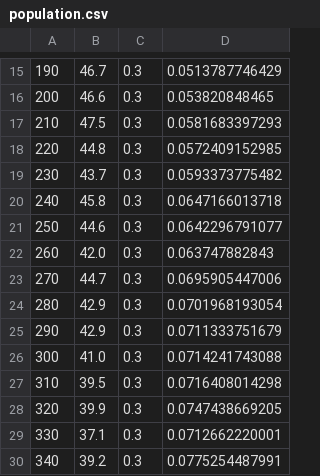
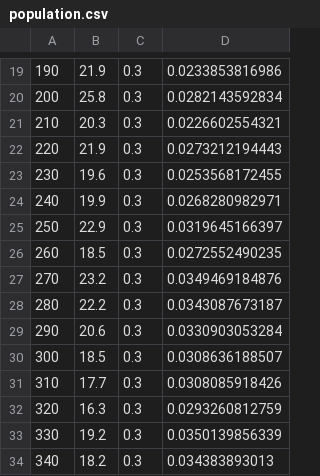
Before and after one commit to WalterSimoncini/GeneticWordGenerator, a CSV file: data/population.csv, drawn as a sheet; only a part is shown, gaps mark what is left out; the diff covers the shown part only.

```diff
--- a/data/population.csv
+++ b/data/population.csv
@@ -15,16 +19,16 @@
-190, 46.7, 0.3, 0.0513787746429
-200, 46.6, 0.3, 0.053820848465
-210, 47.5, 0.3, 0.0581683397293
-220, 44.8, 0.3, 0.0572409152985
-230, 43.7, 0.3, 0.0593373775482
-240, 45.8, 0.3, 0.0647166013718
-250, 44.6, 0.3, 0.0642296791077
-260, 42.0, 0.3, 0.063747882843
-270, 44.7, 0.3, 0.0695905447006
-280, 42.9, 0.3, 0.0701968193054
-290, 42.9, 0.3, 0.0711333751679
-300, 41.0, 0.3, 0.0714241743088
-310, 39.5, 0.3, 0.0716408014298
-320, 39.9, 0.3, 0.0747438669205
-330, 37.1, 0.3, 0.0712662220001
-340, 39.2, 0.3, 0.0775254487991
+190, 21.9, 0.3, 0.0233853816986
+200, 25.8, 0.3, 0.0282143592834
+210, 20.3, 0.3, 0.0226602554321
+220, 21.9, 0.3, 0.0273212194443
+230, 19.6, 0.3, 0.0253568172455
+240, 19.9, 0.3, 0.0268280982971
+250, 22.9, 0.3, 0.0319645166397
+260, 18.5, 0.3, 0.0272552490235
+270, 23.2, 0.3, 0.0349469184876
+280, 22.2, 0.3, 0.0343087673187
+290, 20.6, 0.3, 0.0330903053284
+300, 18.5, 0.3, 0.0308636188507
+310, 17.7, 0.3, 0.0308085918426
+320, 16.3, 0.3, 0.0293260812759
+330, 19.2, 0.3, 0.0350139856339
+340, 18.2, 0.3, 0.034383893013
```
Also changed, not shown: 4 added rows and 58 edited cells elsewhere in this file, data/mutation.csv, data/no_crossover.csv, 9 other files.
